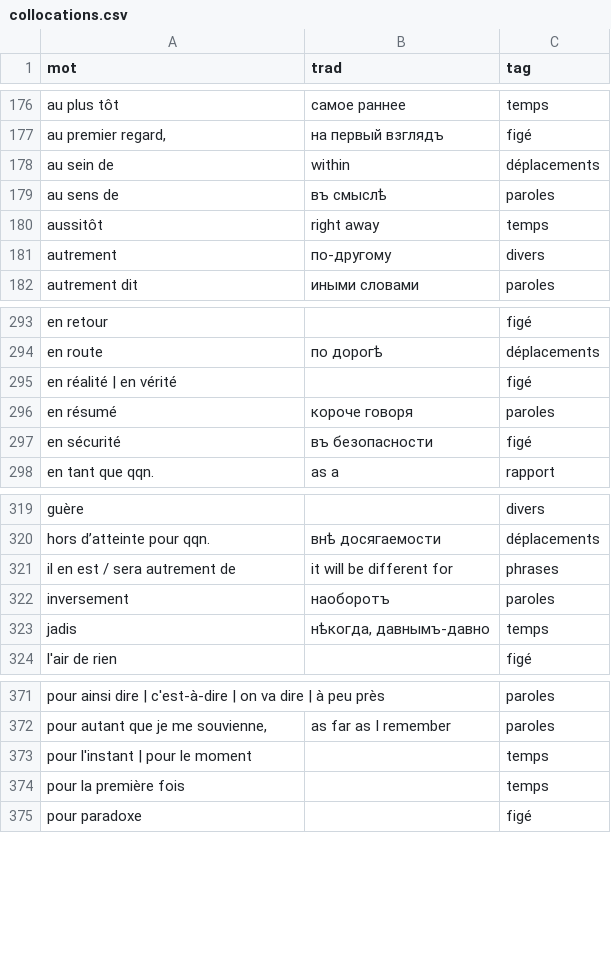
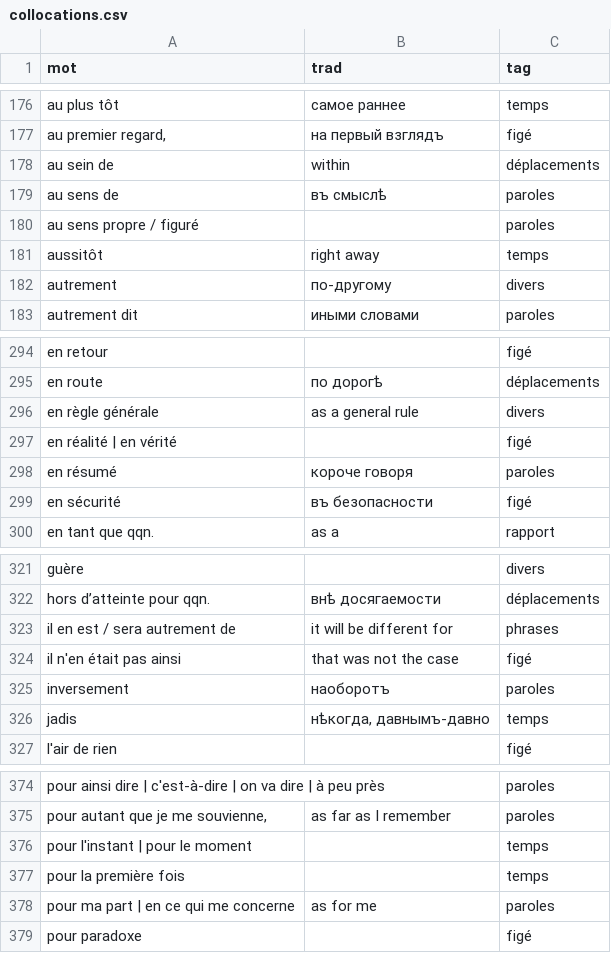
Before and after one commit to sologuboved/fr_collocations, a CSV file: collocations.csv, drawn as a sheet; only a part is shown, gaps mark what is left out; the diff names each change by its address in the sheet, - before the commit and + after, or states it on an @@ line.

```diff
--- a/collocations.csv
+++ b/collocations.csv
+row 180: au sens propre / figuré |  | paroles
+row 296: en règle générale | as a general rule | divers
+row 324: il n'en était pas ainsi | that was not the case | figé
+row 378: pour ma part | en ce qui me concerne | as for me | paroles
```
Also changed, not shown: 1 other file.
